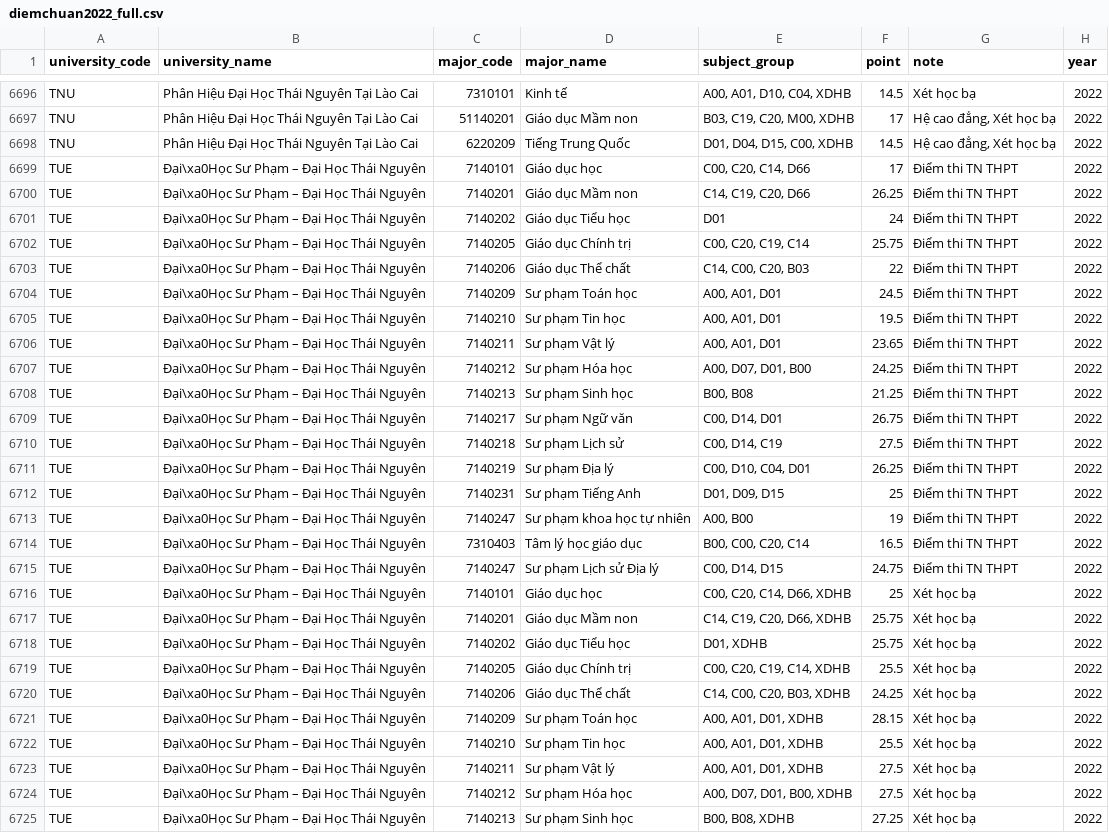
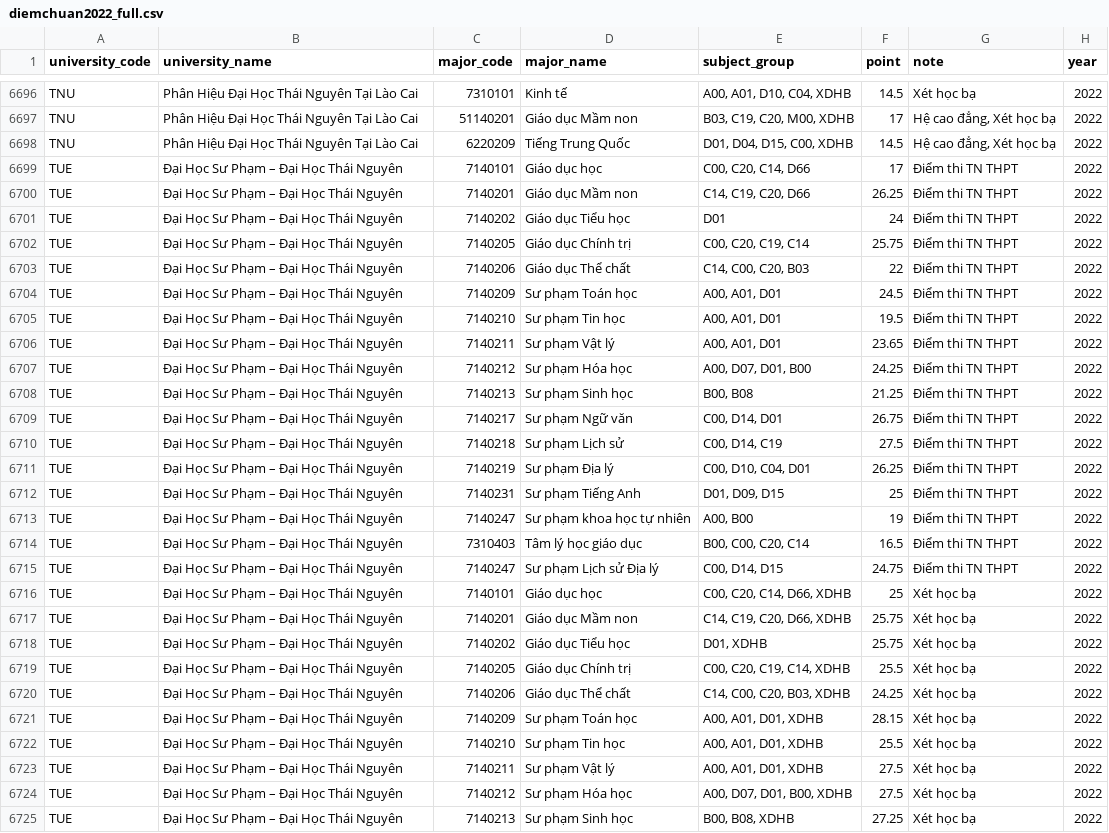
Before and after one commit to daniele15/DV-Final-Crawler, a CSV file: Crawler-hocmai/data/full/diemchuan2022_full.csv, drawn as a sheet; only a part is shown, gaps mark what is left out; the diff covers the shown part only; the diff names each change by its address in the sheet, - before the commit and + after, or states it on an @@ line.

```diff
--- a/Crawler-hocmai/data/full/diemchuan2022_full.csv
+++ b/Crawler-hocmai/data/full/diemchuan2022_full.csv
-B6699:B6725 (university_name): Đại\xa0Học Sư Phạm – Đại Học Thái Nguyên
+B6699:B6725 (university_name): Đại Học Sư Phạm – Đại Học Thái Nguyên
```
Also changed, not shown: 144 edited cells elsewhere in this file, Crawler-hocmai/data/full/diemchuan2019_full.csv, Crawler-hocmai/data/full/diemchuan2020_full.csv, 3 other files.
